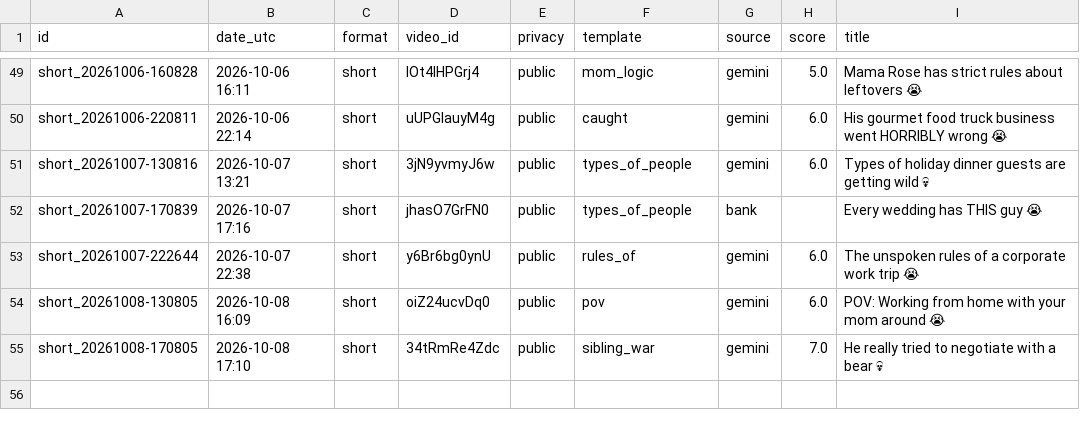
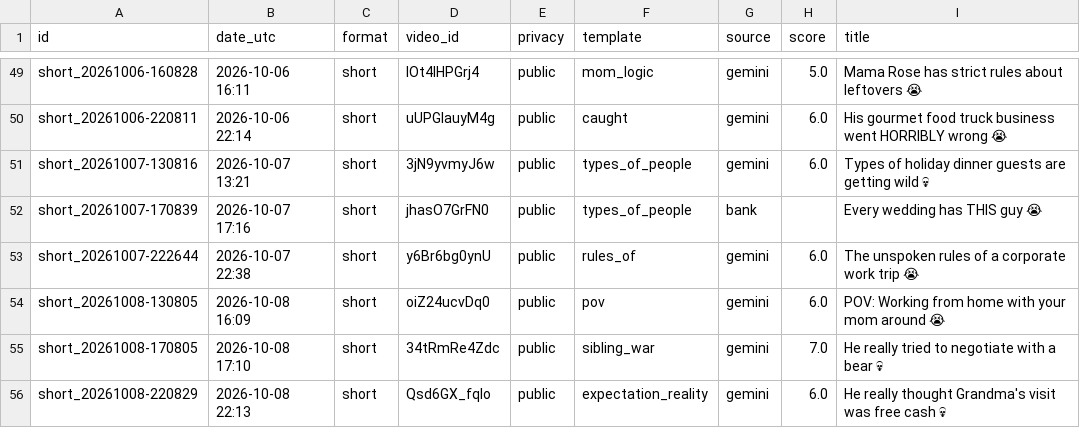
Before and after one commit to olgunkadirgulhan/dex-and-friends, a CSV file: published.csv, drawn as a sheet; only a part is shown, gaps mark what is left out.

Commit message:
video: 2026-10-08-2213

```diff
--- a/published.csv
+++ b/published.csv
@@ -55 +55,2 @@ short_20261008-130805,2026-10-08 16:09,short,oiZ24ucvDq0,public,pov,gemini,6.0,P
 short_20261008-170805,2026-10-08 17:10,short,34tRmRe4Zdc,public,sibling_war,gemini,7.0,He really tried to negotiate with a bear 💀
+short_20261008-220829,2026-10-08 22:13,short,Qsd6GX_fqlo,public,expectation_reality,gemini,6.0,He really thought Grandma's visit was free cash 💀
```
Also changed, not shown: 1 other file.
